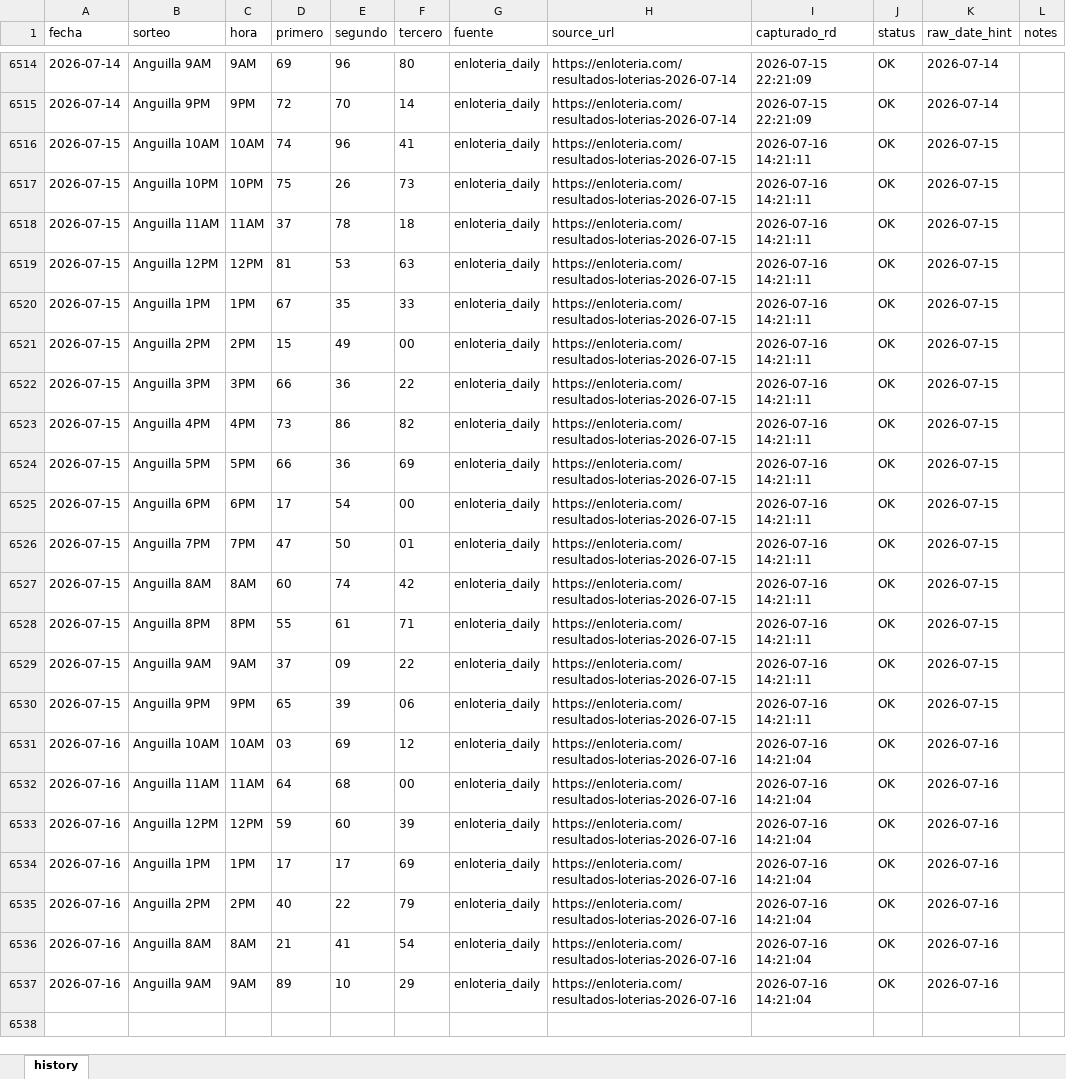
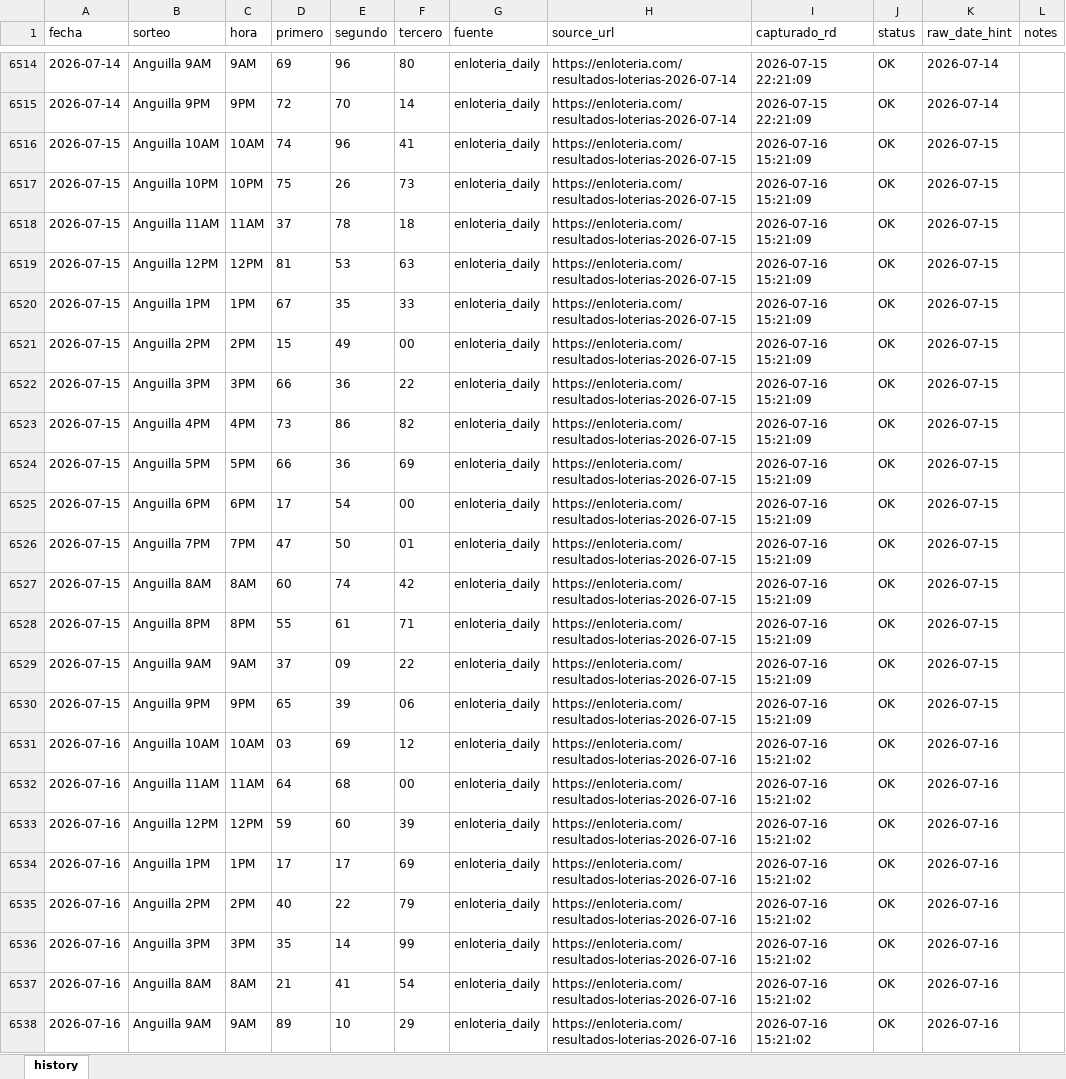
Before and after one commit to carbosota1/ANGUILA-HR, an Excel workbook: data/Anguilla history.xlsx, sheet history, drawn as a sheet; only a part is shown, gaps mark what is left out; values as stored, in another font and other column widths than the file's, no borders; addresses are those after the commit; the diff names each change by its address in the sheet, - before the commit and + after, or states it on an @@ line.

```diff
--- a/data/Anguilla history.xlsx (sheet history)
+++ b/data/Anguilla history.xlsx (sheet history)
-I6516:I6530 (capturado_rd): 2026-07-16 14:21:11
+I6516:I6530 (capturado_rd): 2026-07-16 15:21:09
-I6531:I6535 (capturado_rd): 2026-07-16 14:21:04
+I6531:I6535 (capturado_rd): 2026-07-16 15:21:02
+row 6536: 2026-07-16 | Anguilla 3PM | 3PM | 35 | 14 | 99 | enloteria_daily | https://enloteria.com/resultados-loterias-2026-07-16 | 2026-07-16 15:21:02 | OK | 2026-07-16
-I6537:I6538 (capturado_rd): 2026-07-16 14:21:04
+I6537:I6538 (capturado_rd): 2026-07-16 15:21:02
```
Also changed, not shown: 6 other files.
